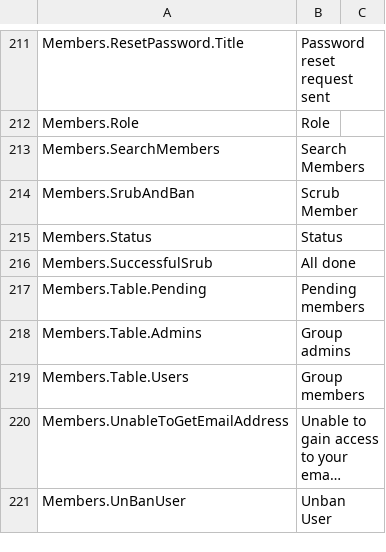
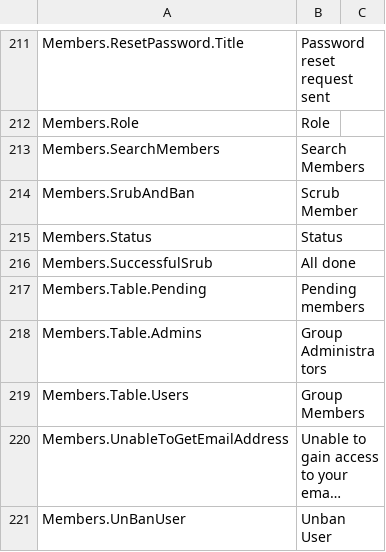
Before and after one commit to nhsengland/futurenhs, a CSV file: MVCForum.Website/Installer/en-GB.csv, drawn as a sheet; only a part is shown, gaps mark what is left out; long unchanged cells end in …; the diff names each change by its address in the sheet, - before the commit and + after, or states it on an @@ line.

Commit message:
TRY-MM-2743 - Adds backend changes to the group members and group admin tables to match designs 	[*] MVCForum.Website/Controllers/GroupController.cs 	[*] MVCForum.Website/Views/Group/_ManageUsers.cshtml

```diff
--- a/MVCForum.Website/Installer/en-GB.csv
+++ b/MVCForum.Website/Installer/en-GB.csv
-B218: Group admins
+B218: Group Administrators
-B219: Group members
+B219: Group Members
```
Also changed, not shown: 2 other files.
